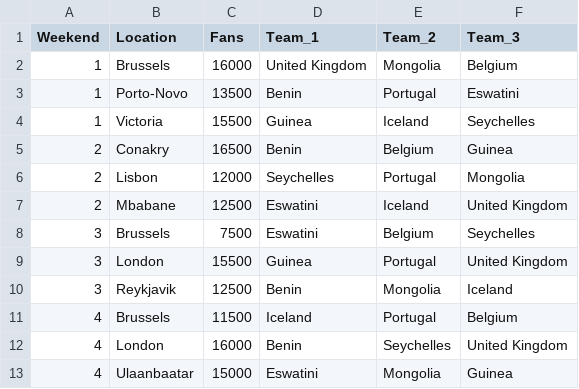
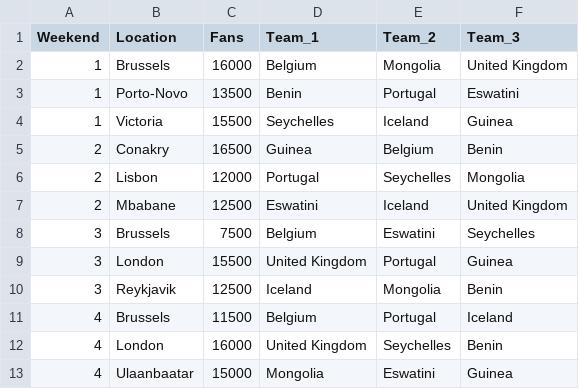
Before and after one commit to amld/AMLD2020_From-forecasting-to-Prescriptive-Analytics, a CSV file: Part_III/data/Bad_Solution.csv, drawn as a sheet.

Commit message:
Add files via upload
fix

```diff
--- a/Part_III/data/Bad_Solution.csv
+++ b/Part_III/data/Bad_Solution.csv
@@ -1,13 +1,13 @@
 Weekend;Location;Fans;Team_1;Team_2;Team_3
-1;Brussels;16000;United Kingdom;Mongolia;Belgium
+1;Brussels;16000;Belgium;Mongolia;United Kingdom
 1;Porto-Novo;13500;Benin;Portugal;Eswatini
-1;Victoria;15500;Guinea;Iceland;Seychelles
-2;Conakry;16500;Benin;Belgium;Guinea
-2;Lisbon;12000;Seychelles;Portugal;Mongolia
+1;Victoria;15500;Seychelles;Iceland;Guinea
+2;Conakry;16500;Guinea;Belgium;Benin
+2;Lisbon;12000;Portugal;Seychelles;Mongolia
 2;Mbabane;12500;Eswatini;Iceland;United Kingdom
-3;Brussels;7500;Eswatini;Belgium;Seychelles
-3;London;15500;Guinea;Portugal;United Kingdom
-3;Reykjavik;12500;Benin;Mongolia;Iceland
-4;Brussels;11500;Iceland;Portugal;Belgium
-4;London;16000;Benin;Seychelles;United Kingdom
-4;Ulaanbaatar;15000;Eswatini;Mongolia;Guinea
+3;Brussels;7500;Belgium;Eswatini;Seychelles
+3;London;15500;United Kingdom;Portugal;Guinea
+3;Reykjavik;12500;Iceland;Mongolia;Benin
+4;Brussels;11500;Belgium;Portugal;Iceland
+4;London;16000;United Kingdom;Seychelles;Benin
+4;Ulaanbaatar;15000;Mongolia;Eswatini;Guinea
```
